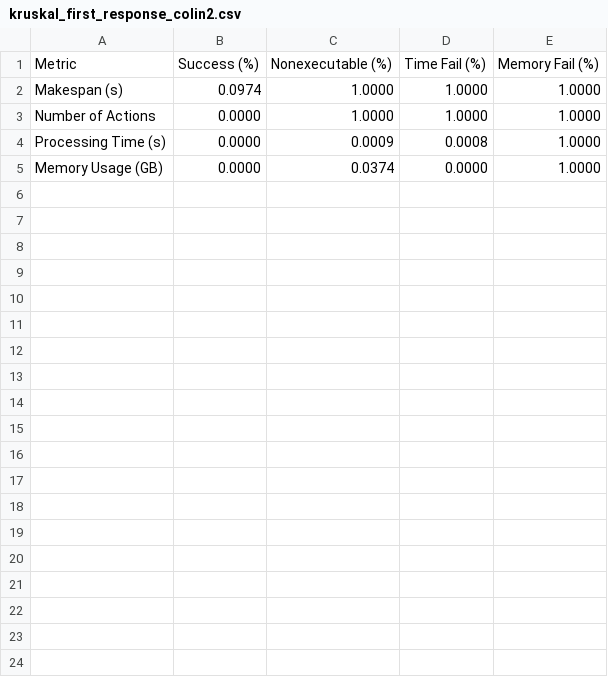
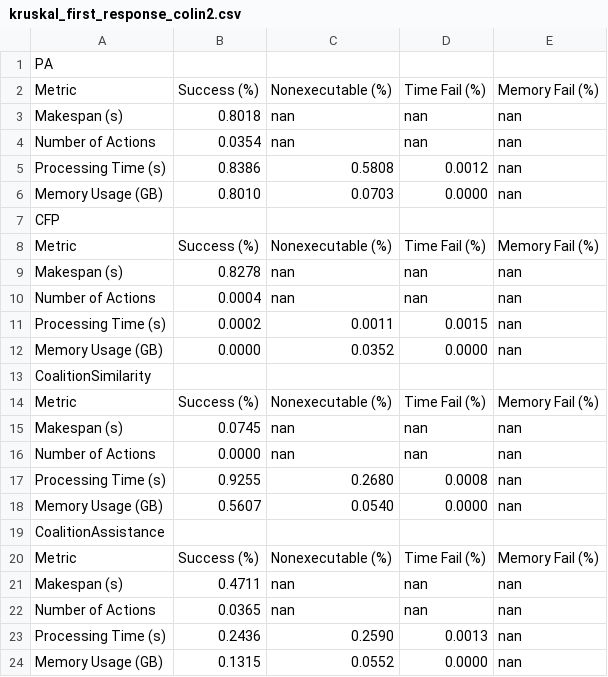
Before and after one commit to gilbertoamarcon/csvDatabase, a CSV file: csv/kruskal_first_response_colin2.csv, drawn as a sheet.

```diff
--- a/csv/kruskal_first_response_colin2.csv
+++ b/csv/kruskal_first_response_colin2.csv
@@ -1,5 +1,24 @@
+PA
 Metric,Success (%),Nonexecutable (%),Time Fail (%),Memory Fail (%),
-Makespan (s),0.0974,1.0000,1.0000,1.0000,
-Number of Actions,0.0000,1.0000,1.0000,1.0000,
-Processing Time (s),0.0000,0.0009,0.0008,1.0000,
-Memory Usage (GB),0.0000,0.0374,0.0000,1.0000,
+Makespan (s),0.8018,nan,nan,nan,
+Number of Actions,0.0354,nan,nan,nan,
+Processing Time (s),0.8386,0.5808,0.0012,nan,
+Memory Usage (GB),0.8010,0.0703,0.0000,nan,
+CFP
+Metric,Success (%),Nonexecutable (%),Time Fail (%),Memory Fail (%),
+Makespan (s),0.8278,nan,nan,nan,
+Number of Actions,0.0004,nan,nan,nan,
+Processing Time (s),0.0002,0.0011,0.0015,nan,
+Memory Usage (GB),0.0000,0.0352,0.0000,nan,
+CoalitionSimilarity
+Metric,Success (%),Nonexecutable (%),Time Fail (%),Memory Fail (%),
+Makespan (s),0.0745,nan,nan,nan,
+Number of Actions,0.0000,nan,nan,nan,
+Processing Time (s),0.9255,0.2680,0.0008,nan,
+Memory Usage (GB),0.5607,0.0540,0.0000,nan,
+CoalitionAssistance
+Metric,Success (%),Nonexecutable (%),Time Fail (%),Memory Fail (%),
+Makespan (s),0.4711,nan,nan,nan,
+Number of Actions,0.0365,nan,nan,nan,
+Processing Time (s),0.2436,0.2590,0.0013,nan,
+Memory Usage (GB),0.1315,0.0552,0.0000,nan,
```
Also changed, not shown: csv/kruskal_blocks_world_colin2.csv, csv/kruskal_blocks_world_tfddownward.csv, 3 other files.
